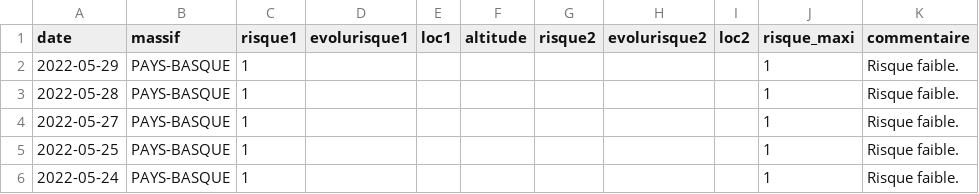
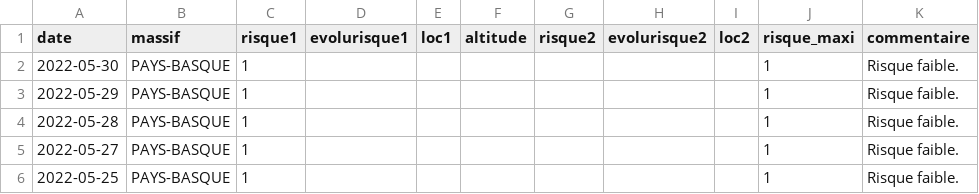
Before and after one commit to qloridant/meteofrance_bra_hist, a CSV file: src/data/PAYS-BASQUE/hist.csv, drawn as a sheet; only a part is shown; the shorter side is filled out with more unchanged rows.

Commit message:
Daily automatic file update

```diff
--- a/src/data/PAYS-BASQUE/hist.csv
+++ b/src/data/PAYS-BASQUE/hist.csv
@@ -1,2 +1,3 @@
 date, massif, risque1, evolurisque1, loc1, altitude, risque2, evolurisque2, loc2, risque_maxi, commentaire
+2022-05-30,PAYS-BASQUE,1,,,,,,,1,Risque faible.
 2022-05-29,PAYS-BASQUE,1,,,,,,,1,Risque faible.
```
